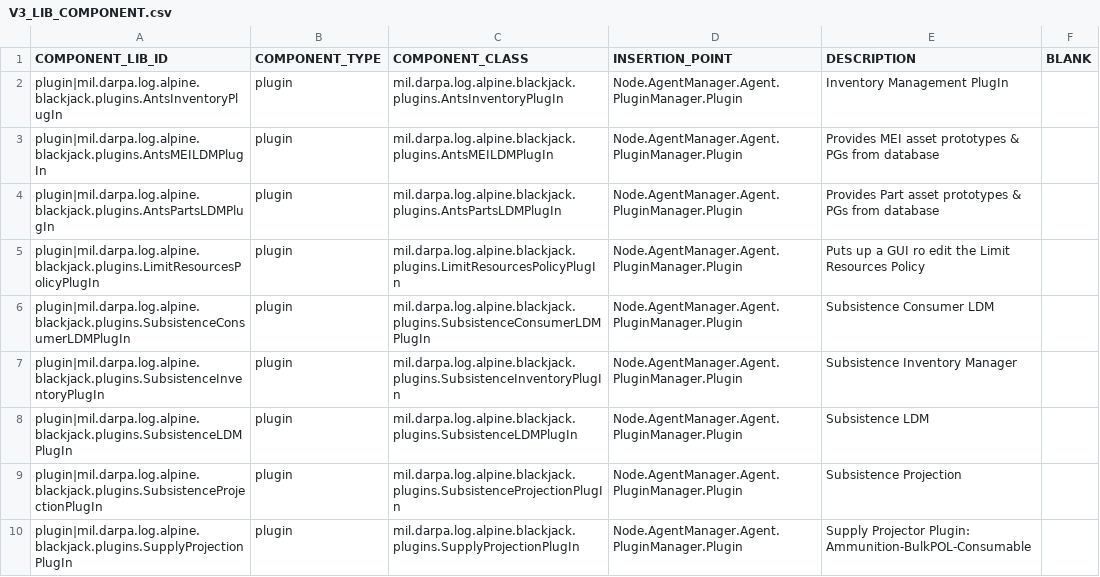
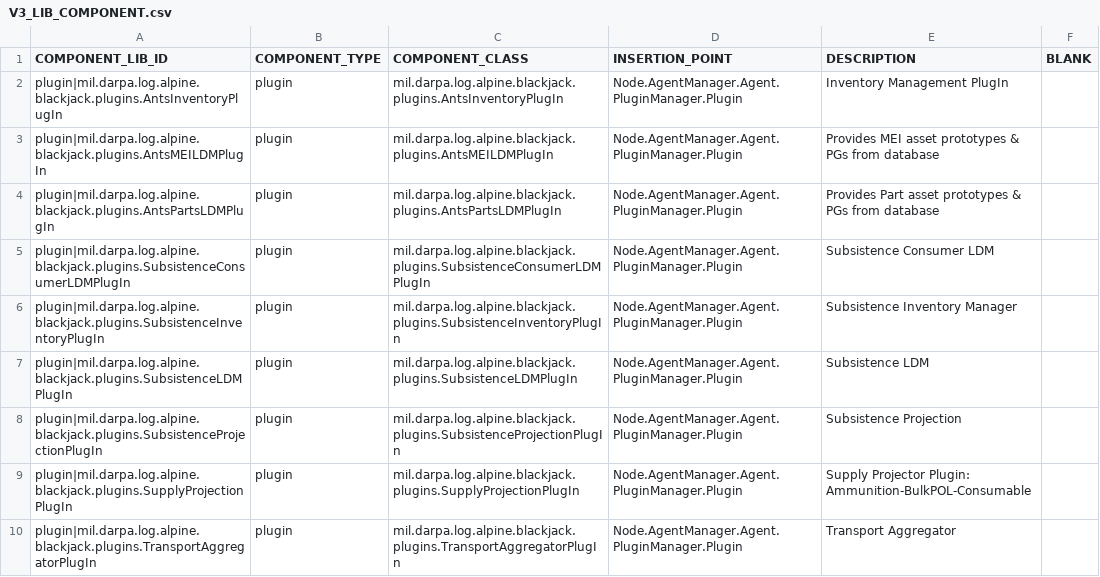
Before and after one commit to codeaudit/cougaar-csmart, a CSV file: csmart/data/cmt/data/V3_LIB_COMPONENT.csv, drawn as a sheet; only a part is shown; the shorter side is filled out with more unchanged rows.

```diff
--- a/csmart/data/cmt/data/V3_LIB_COMPONENT.csv
+++ b/csmart/data/cmt/data/V3_LIB_COMPONENT.csv
@@ -4,3 +4,2 @@ plugin|mil.darpa.log.alpine.blackjack.plugins.AntsMEILDMPlugIn,plugin,mil.darpa.
 plugin|mil.darpa.log.alpine.blackjack.plugins.AntsPartsLDMPlugIn,plugin,mil.darpa.log.alpine.blackjack.plugins.AntsPartsLDMPlugIn,Node.AgentManager.Agent.PluginManager.Plugin,Provides Part asset prototypes & PGs from database,
-plugin|mil.darpa.log.alpine.blackjack.plugins.LimitResourcesPolicyPlugIn,plugin,mil.darpa.log.alpine.blackjack.plugins.LimitResourcesPolicyPlugIn,Node.AgentManager.Agent.PluginManager.Plugin,Puts up a GUI ro edit the Limit Resources Policy,
 plugin|mil.darpa.log.alpine.blackjack.plugins.SubsistenceConsumerLDMPlugIn,plugin,mil.darpa.log.alpine.blackjack.plugins.SubsistenceConsumerLDMPlugIn,Node.AgentManager.Agent.PluginManager.Plugin,Subsistence Consumer LDM,
```
Also changed, not shown: csmart/data/cmt/data/V3_ASB_COMPONENT.csv, csmart/data/cmt/data/V4_LIB_COMPONENT.csv, 9 other files.
